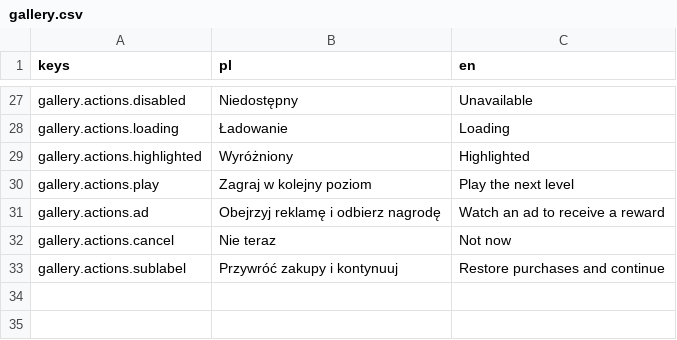
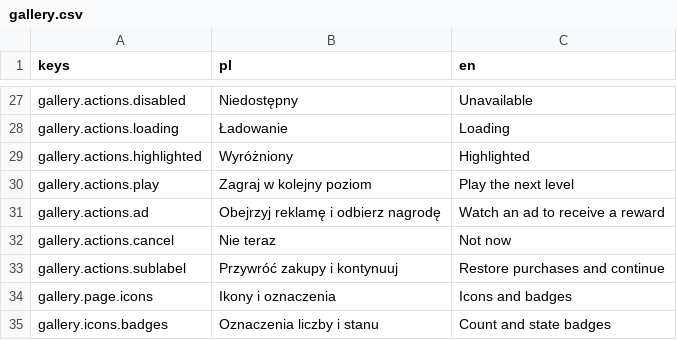
Before and after one commit to krystiangaleczka-tech/World-of-Words, a CSV file: game/locale/gallery.csv, drawn as a sheet; only a part is shown, gaps mark what is left out.

Commit message:
feat(icons): finalize accessible icon actions and Badge [T-0214]
Owner-authorized mechanical integration; reviewed runtime content retained.

```diff
--- a/game/locale/gallery.csv
+++ b/game/locale/gallery.csv
@@ -33 +33,3 @@ gallery.actions.cancel,Nie teraz,Not now
 gallery.actions.sublabel,Przywróć zakupy i kontynuuj,Restore purchases and continue
+gallery.page.icons,Ikony i oznaczenia,Icons and badges
+gallery.icons.badges,Oznaczenia liczby i stanu,Count and state badges
```
Also changed, not shown: 14 other files.
